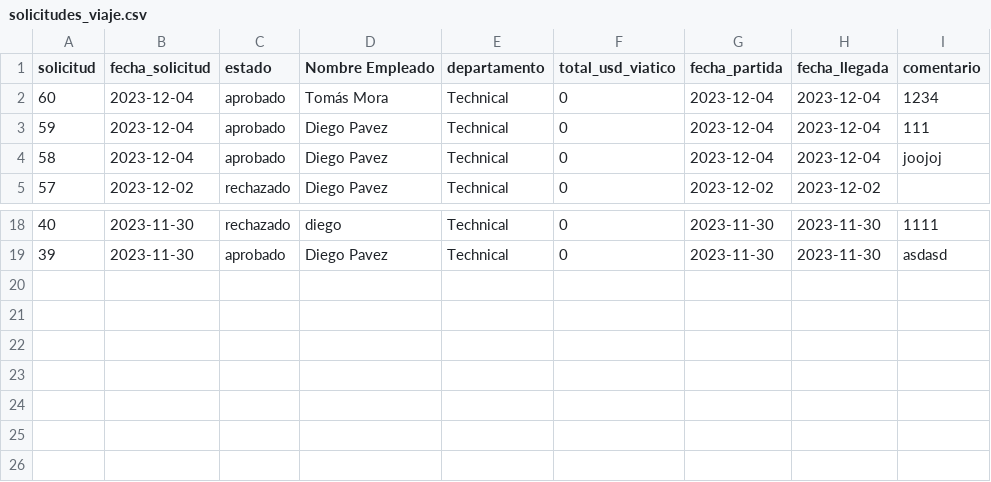
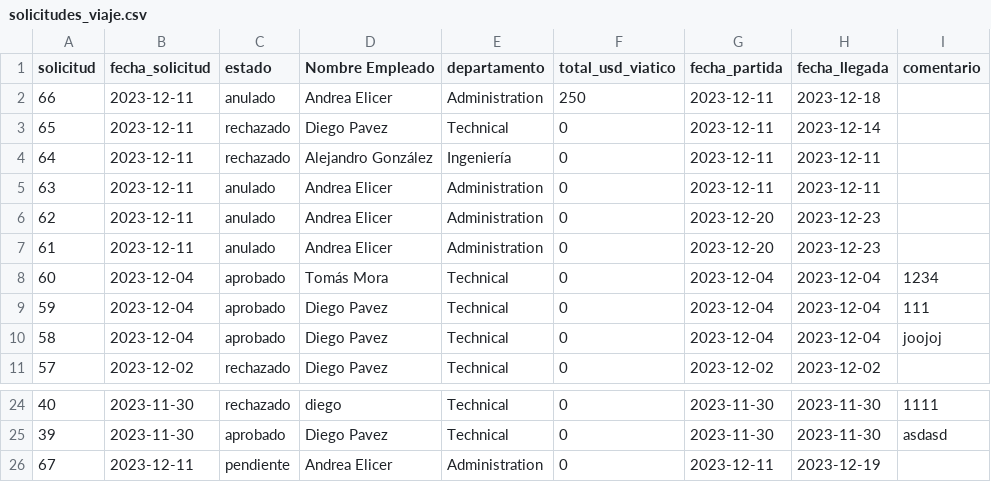
Before and after one commit to dpv20/SolicitudesDeViaje, a CSV file: solicitudes_viaje.csv, drawn as a sheet; only a part is shown, gaps mark what is left out; the diff names each change by its address in the sheet, - before the commit and + after, or states it on an @@ line.

```diff
--- a/solicitudes_viaje.csv
+++ b/solicitudes_viaje.csv
+row 2: 66 | 2023-12-11 | anulado | Andrea Elicer | Administration | 250 | 2023-12-11 | 2023-12-18
+row 3: 65 | 2023-12-11 | rechazado | Diego Pavez | Technical | 0 | 2023-12-11 | 2023-12-14
+row 4: 64 | 2023-12-11 | rechazado | Alejandro González | Ingeniería | 0 | 2023-12-11 | 2023-12-11
+row 5: 63 | 2023-12-11 | anulado | Andrea Elicer | Administration | 0 | 2023-12-11 | 2023-12-11
+row 6: 62 | 2023-12-11 | anulado | Andrea Elicer | Administration | 0 | 2023-12-20 | 2023-12-23
+row 7: 61 | 2023-12-11 | anulado | Andrea Elicer | Administration | 0 | 2023-12-20 | 2023-12-23
+row 26: 67 | 2023-12-11 | pendiente | Andrea Elicer | Administration | 0 | 2023-12-11 | 2023-12-19
```
Also changed, not shown: listado_proyectos.csv, 21 other files.
